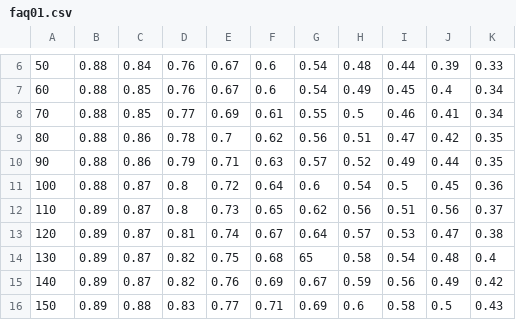
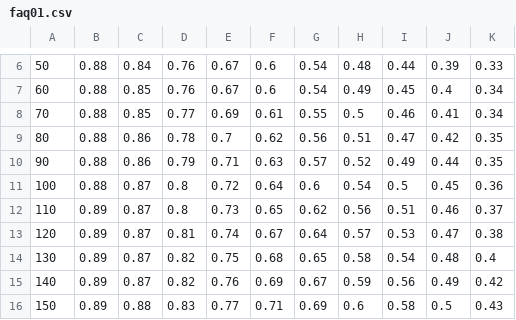
Before and after one commit to RomainCoulon/TDCRPy, a CSV file: tdcrpy/Micelle/faq01.csv, drawn as a sheet; only a part is shown, gaps mark what is left out.

Commit message:
correct typo in micell tab

```diff
--- a/tdcrpy/Micelle/faq01.csv
+++ b/tdcrpy/Micelle/faq01.csv
@@ -11,5 +11,5 @@
 100;0.88;0.87;0.8;0.72;0.64;0.6;0.54;0.5;0.45;0.36
-110;0.89;0.87;0.8;0.73;0.65;0.62;0.56;0.51;0.56;0.37
+110;0.89;0.87;0.8;0.73;0.65;0.62;0.56;0.51;0.46;0.37
 120;0.89;0.87;0.81;0.74;0.67;0.64;0.57;0.53;0.47;0.38
-130;0.89;0.87;0.82;0.75;0.68;65;0.58;0.54;0.48;0.4
+130;0.89;0.87;0.82;0.75;0.68;0.65;0.58;0.54;0.48;0.4
 140;0.89;0.87;0.82;0.76;0.69;0.67;0.59;0.56;0.49;0.42
```
Also changed, not shown: 1 other file.
